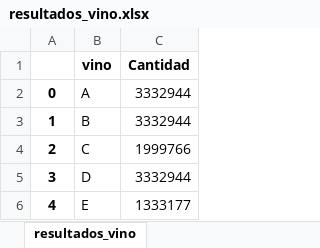
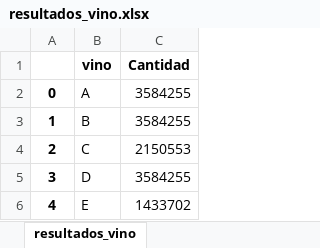
Before and after one commit to nfbalbontin/vitivinicola, an Excel workbook: docs/resultados_vino.xlsx, sheet resultados_vino, drawn as a sheet; values as stored, in another font and other column widths than the file's, no borders; the diff names each change by its address in the sheet, - before the commit and + after, or states it on an @@ line.

```diff
--- a/docs/resultados_vino.xlsx (sheet resultados_vino)
+++ b/docs/resultados_vino.xlsx (sheet resultados_vino)
-C2:C3 (Cantidad): 3332944
+C2:C3 (Cantidad): 3584255
-C4 (Cantidad): 1999766
+C4 (Cantidad): 2150553
-C5 (Cantidad): 3332944
+C5 (Cantidad): 3584255
-C6 (Cantidad): 1333177
+C6 (Cantidad): 1433702
```
Also changed, not shown: docs/resultados_lotes.xlsx, docs/resultados_lotes_estanques.xlsx, 9 other files.
